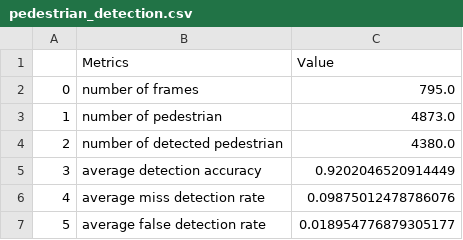
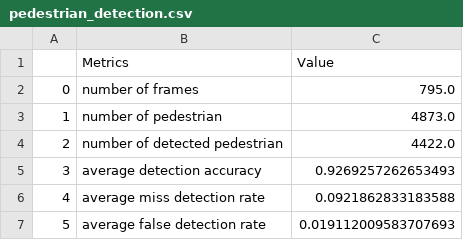
Before and after one commit to denzilsaldanha/comp9517, a CSV file: ground_truth/pedestrian_detection.csv, drawn as a sheet.

Commit message:
update metrics

```diff
--- a/ground_truth/pedestrian_detection.csv
+++ b/ground_truth/pedestrian_detection.csv
@@ -3,5 +3,5 @@
 1,number of pedestrian,4873.0
-2,number of detected pedestrian,4380.0
-3,average detection accuracy,0.9202046520914449
-4,average miss detection rate,0.09875012478786076
-5,average false detection rate,0.018954776879305177
+2,number of detected pedestrian,4422.0
+3,average detection accuracy,0.9269257262653493
+4,average miss detection rate,0.0921862833183588
+5,average false detection rate,0.019112009583707693
```
Also changed, not shown: 1 other file.
